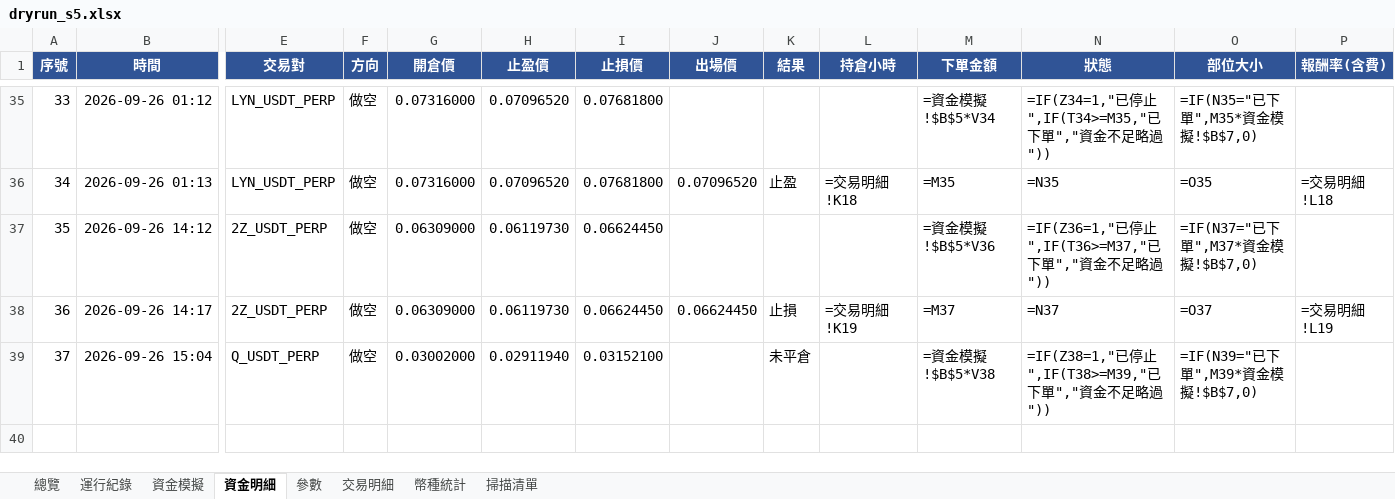
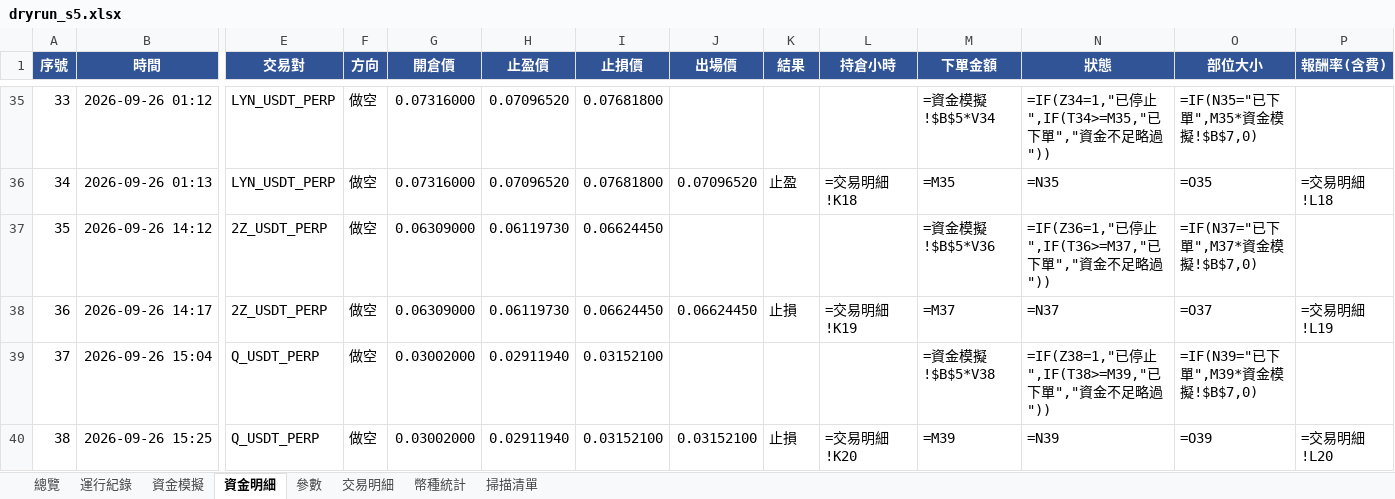
Before and after one commit to timzen43210/Crypto_Trader, an Excel workbook: output/dryrun_s5.xlsx, sheet 資金明細, drawn as a sheet; only a part is shown, gaps mark what is left out; values as stored, in another font and other column widths than the file's, no borders; formulas without a stored value are shown as written; conditional formats not drawn; rows hold the shown columns only; the diff names each change by its address in the sheet, - before the commit and + after, or states it on an @@ line.

```diff
--- a/output/dryrun_s5.xlsx (sheet 資金明細)
+++ b/output/dryrun_s5.xlsx (sheet 資金明細)
-K39 (結果): 未平倉
+K39 (結果): (empty)
+row 40: 38 | 2026-09-26 15:25 | Q_USDT_PERP | 做空 | 0.03002000 | 0.02911940 | 0.03152100 | 0.03152100 | 止損 | =交易明細!K20 | =M39 | =N39 | =O39 | =交易明細!L20
```
Also changed, not shown: sheet 資金模擬, sheet 運行紀錄, sheet 交易明細, sheet 參數, sheet 總覽, sheet 掃描清單, charts or pictures, output/dryrun_rev.xlsx, output/dryrun_rev_wide.xlsx, 5 other files.
